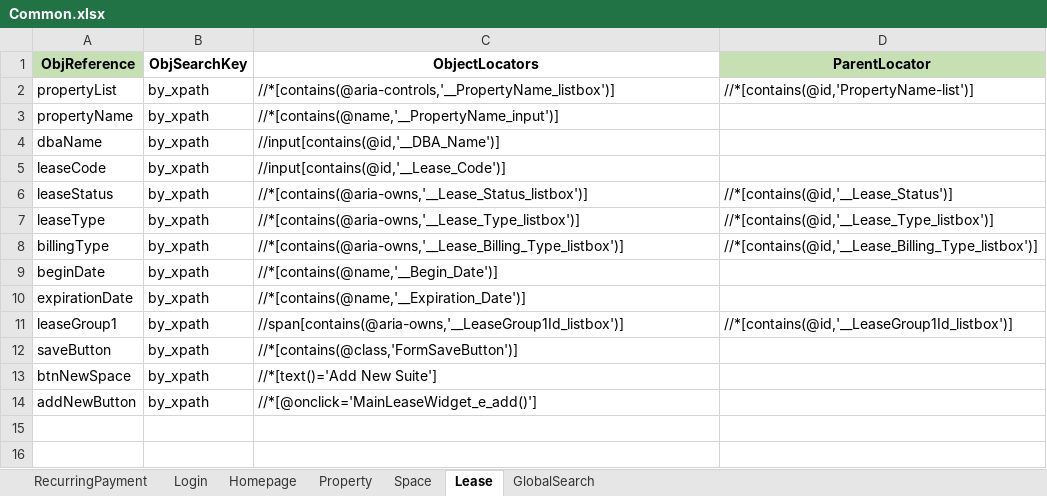
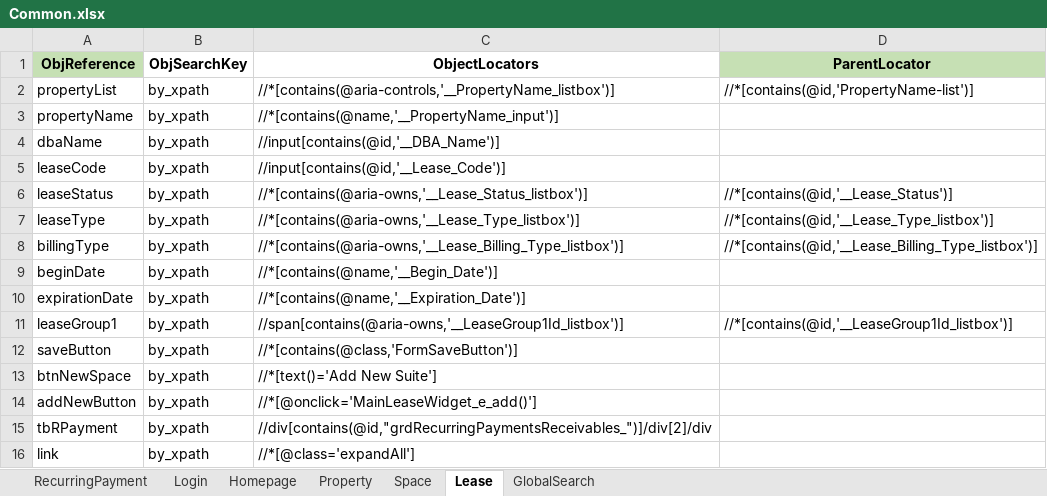
Before and after one commit to shahriarkamal-dsi/AMT-TestFrameWork, an Excel workbook: src/main/resources/objectLocator/Common.xlsx, sheet Lease, drawn as a sheet; values as stored, in another font and other column widths than the file's, no borders; conditional formats not drawn; the diff names each change by its address in the sheet, - before the commit and + after, or states it on an @@ line.

Commit message:
Update: 1. isLeaseExist method 2. globalSearch method Add: 1. isSpaceExistWithenProperty and isRecurringPaymentExist in leaseCreate.java 2. navigateToProperty in propertyCrteate.java 3. add UIPanel.java 4. verifyCorrespondingDataTrue in UITable.java

```diff
--- a/src/main/resources/objectLocator/Common.xlsx (sheet Lease)
+++ b/src/main/resources/objectLocator/Common.xlsx (sheet Lease)
+row 15: tbRPayment | by_xpath | //div[contains(@id,"grdRecurringPaymentsReceivables_")]/div[2]/div
+row 16: link | by_xpath | //*[@class='expandAll']
```
Also changed, not shown: sheet GlobalSearch, sheet Property, src/main/resources/dataCreate/DataCreate.xlsx, 2 other files.
